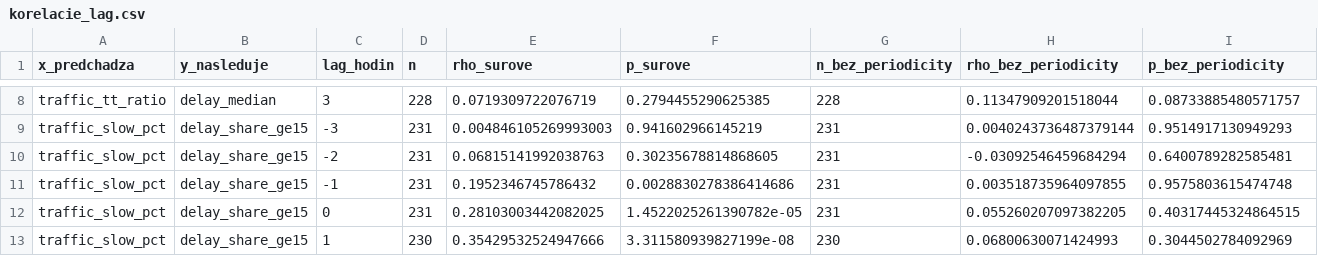
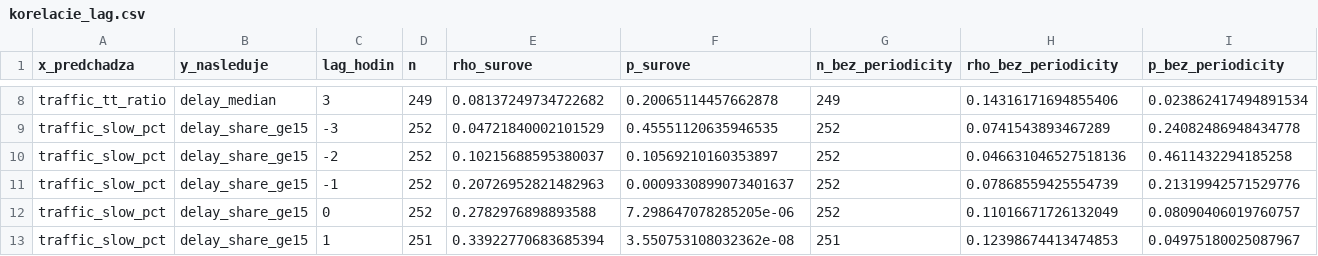
Before and after one commit to lalasonycierny/analyza, a CSV file: docs/korelacie_lag.csv, drawn as a sheet; only a part is shown, gaps mark what is left out; the diff covers the shown part only; the diff names each change by its address in the sheet, - before the commit and + after, or states it on an @@ line.

```diff
--- a/docs/korelacie_lag.csv
+++ b/docs/korelacie_lag.csv
-D8 (n): 228
+D8 (n): 249
-E8 (rho_surove): 0.0719309722076719
+E8 (rho_surove): 0.08137249734722682
-F8 (p_surove): 0.2794455290625385
+F8 (p_surove): 0.20065114457662878
-G8 (n_bez_periodicity): 228
+G8 (n_bez_periodicity): 249
-H8 (rho_bez_periodicity): 0.11347909201518044
+H8 (rho_bez_periodicity): 0.14316171694855406
-I8 (p_bez_periodicity): 0.08733885480571757
+I8 (p_bez_periodicity): 0.023862417494891534
-D9:D12 (n): 231
+D9:D12 (n): 252
-E9 (rho_surove): 0.004846105269993003
+E9 (rho_surove): 0.04721840002101529
-F9 (p_surove): 0.941602966145219
+F9 (p_surove): 0.45551120635946535
-G9:G12 (n_bez_periodicity): 231
+G9:G12 (n_bez_periodicity): 252
-H9 (rho_bez_periodicity): 0.0040243736487379144
+H9 (rho_bez_periodicity): 0.0741543893467289
-I9 (p_bez_periodicity): 0.9514917130949293
+I9 (p_bez_periodicity): 0.24082486948434778
-E10 (rho_surove): 0.06815141992038763
+E10 (rho_surove): 0.10215688595380037
-F10 (p_surove): 0.30235678814868605
+F10 (p_surove): 0.10569210160353897
-H10 (rho_bez_periodicity): -0.03092546459684294
+H10 (rho_bez_periodicity): 0.046631046527518136
-I10 (p_bez_periodicity): 0.6400789282585481
+I10 (p_bez_periodicity): 0.4611432294185258
-E11 (rho_surove): 0.1952346745786432
+E11 (rho_surove): 0.20726952821482963
-F11 (p_surove): 0.0028830278386414686
+F11 (p_surove): 0.0009330899073401637
-H11 (rho_bez_periodicity): 0.003518735964097855
+H11 (rho_bez_periodicity): 0.07868559425554739
-I11 (p_bez_periodicity): 0.9575803615474748
+I11 (p_bez_periodicity): 0.21319942571529776
-E12 (rho_surove): 0.28103003442082025
+E12 (rho_surove): 0.2782976898893588
-F12 (p_surove): 1.4522025261390782e-05
+F12 (p_surove): 7.298647078285205e-06
-H12 (rho_bez_periodicity): 0.055260207097382205
+H12 (rho_bez_periodicity): 0.11016671726132049
-I12 (p_bez_periodicity): 0.40317445324864515
+I12 (p_bez_periodicity): 0.08090406019760757
-D13 (n): 230
+D13 (n): 251
-E13 (rho_surove): 0.35429532524947666
+E13 (rho_surove): 0.33922770683685394
-F13 (p_surove): 3.311580939827199e-08
+F13 (p_surove): 3.550753108032362e-08
-G13 (n_bez_periodicity): 230
+G13 (n_bez_periodicity): 251
-H13 (rho_bez_periodicity): 0.06800630071424993
+H13 (rho_bez_periodicity): 0.12398674413474853
-I13 (p_bez_periodicity): 0.3044502784092969
+I13 (p_bez_periodicity): 0.04975180025087967
```
Also changed, not shown: 132 edited cells elsewhere in this file, docs/korelacie.csv, docs/zjednotene_hodinove.csv, 4 other files.
